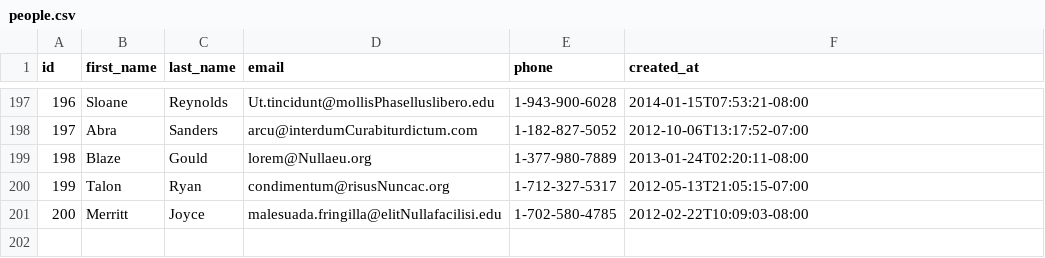
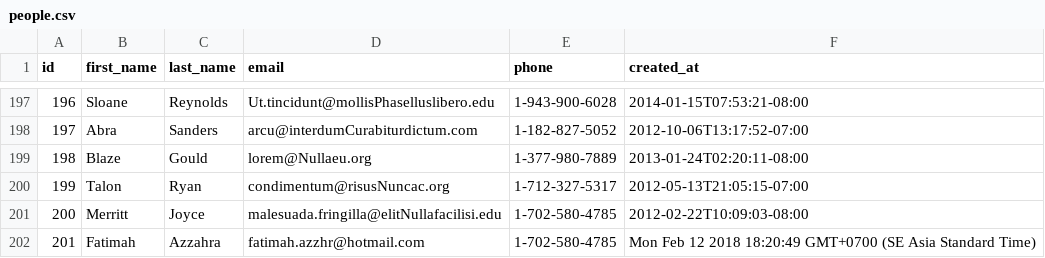
Before and after one commit to platinum-fox-2017/parsing-data-1, a CSV file: people.csv, drawn as a sheet; only a part is shown, gaps mark what is left out.

Commit message:
parsing data release 0-2

```diff
--- a/people.csv
+++ b/people.csv
@@ -201 +201,2 @@ id,first_name,last_name,email,phone,created_at
 200,Merritt,Joyce,malesuada.fringilla@elitNullafacilisi.edu,1-702-580-4785,2012-02-22T10:09:03-08:00
+201,Fatimah,Azzahra,fatimah.azzhr@hotmail.com,1-702-580-4785,Mon Feb 12 2018 18:20:49 GMT+0700 (SE Asia Standard Time)
```
Also changed, not shown: 1 other file.
